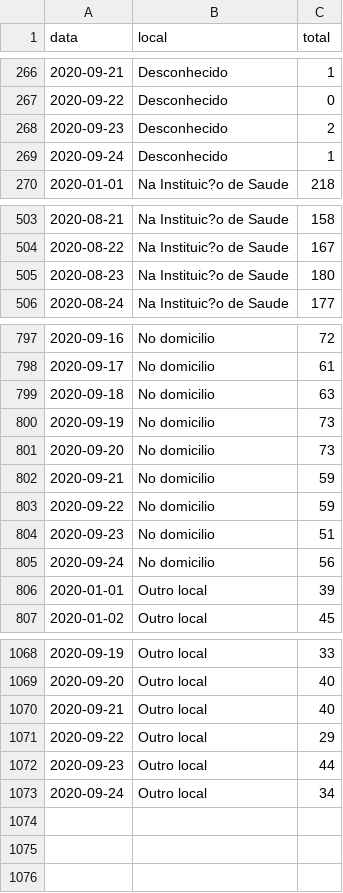
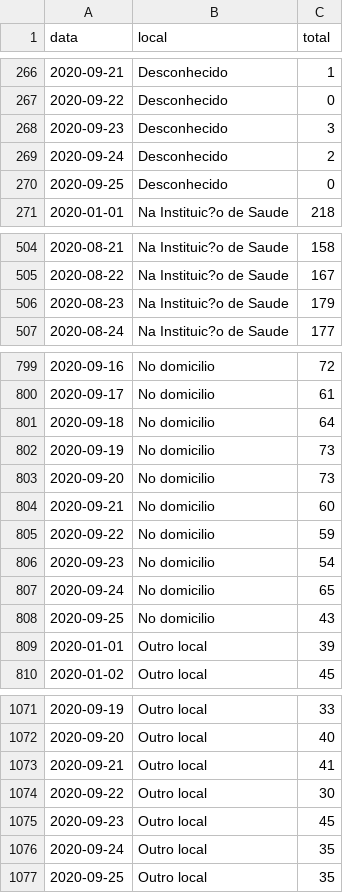
Before and after one commit to covid19pt/covid-19-pt-data, a CSV file: mortalidade_local_2020.csv, drawn as a sheet; only a part is shown, gaps mark what is left out; the diff covers the shown part only.

```diff
--- a/mortalidade_local_2020.csv
+++ b/mortalidade_local_2020.csv
@@ -267,4 +267,5 @@ data,local,total
 2020-09-22,Desconhecido,0
-2020-09-23,Desconhecido,2
-2020-09-24,Desconhecido,1
+2020-09-23,Desconhecido,3
+2020-09-24,Desconhecido,2
+2020-09-25,Desconhecido,0
 2020-01-01,Na Instituic?o de Saude,218
@@ -504,3 +505,3 @@ data,local,total
 2020-08-22,Na Instituic?o de Saude,167
-2020-08-23,Na Instituic?o de Saude,180
+2020-08-23,Na Instituic?o de Saude,179
 2020-08-24,Na Instituic?o de Saude,177
@@ -798,9 +800,10 @@ data,local,total
 2020-09-17,No domicilio,61
-2020-09-18,No domicilio,63
+2020-09-18,No domicilio,64
 2020-09-19,No domicilio,73
 2020-09-20,No domicilio,73
-2020-09-21,No domicilio,59
+2020-09-21,No domicilio,60
 2020-09-22,No domicilio,59
-2020-09-23,No domicilio,51
-2020-09-24,No domicilio,56
+2020-09-23,No domicilio,54
+2020-09-24,No domicilio,65
+2020-09-25,No domicilio,43
 2020-01-01,Outro local,39
@@ -1069,5 +1072,6 @@ data,local,total
 2020-09-20,Outro local,40
-2020-09-21,Outro local,40
-2020-09-22,Outro local,29
-2020-09-23,Outro local,44
-2020-09-24,Outro local,34
+2020-09-21,Outro local,41
+2020-09-22,Outro local,30
+2020-09-23,Outro local,45
+2020-09-24,Outro local,35
+2020-09-25,Outro local,35
```
Also changed, not shown: 1 added row and 3 edited cells elsewhere in this file, mortalidade.csv, mortalidade_distritos_2020.csv, 1 other file.
